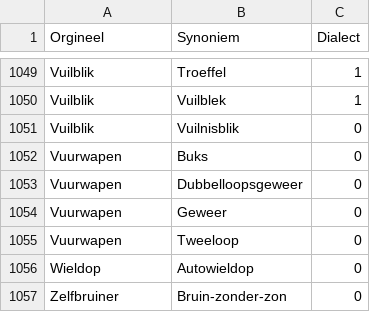
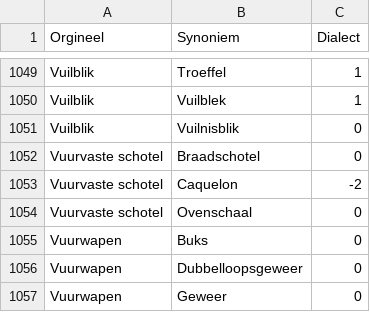
Before and after one commit to hapytex/afvalalfabet, a CSV file: data/synonyms.csv, drawn as a sheet; only a part is shown, gaps mark what is left out; the shorter side is filled out with more unchanged rows.

Commit message:
synonyms 49b

```diff
--- a/data/synonyms.csv
+++ b/data/synonyms.csv
@@ -1051,2 +1051,5 @@ Vuilblik,Vuilblek,1
 Vuilblik,Vuilnisblik,0
+Vuurvaste schotel,Braadschotel,0
+Vuurvaste schotel,Caquelon,-2
+Vuurvaste schotel,Ovenschaal,0
 Vuurwapen,Buks,0
```
